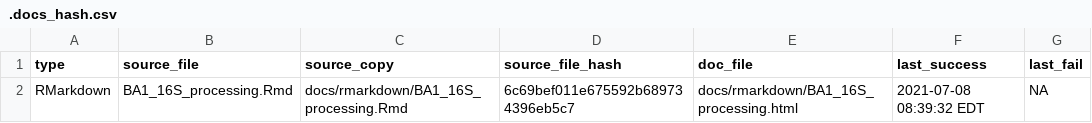
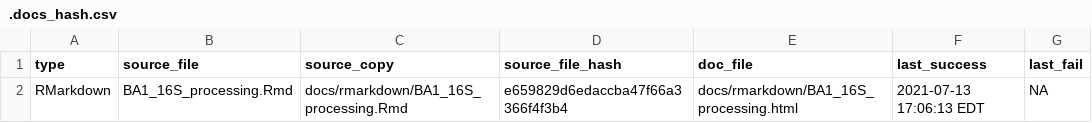
Before and after one commit to danote/Oman-packers-2018-2019, a CSV file: docs/.docs_hash.csv, drawn as a sheet.

```diff
--- a/docs/.docs_hash.csv
+++ b/docs/.docs_hash.csv
@@ -1,2 +1,2 @@
 type,source_file,source_copy,source_file_hash,doc_file,last_success,last_fail
-RMarkdown,BA1_16S_processing.Rmd,docs/rmarkdown/BA1_16S_processing.Rmd,6c69bef011e675592b689734396eb5c7,docs/rmarkdown/BA1_16S_processing.html,2021-07-08 08:39:32 EDT,NA
+RMarkdown,BA1_16S_processing.Rmd,docs/rmarkdown/BA1_16S_processing.Rmd,e659829d6edaccba47f66a3366f4f3b4,docs/rmarkdown/BA1_16S_processing.html,2021-07-13 17:06:13 EDT,NA
```
Also changed, not shown: 5 other files.
